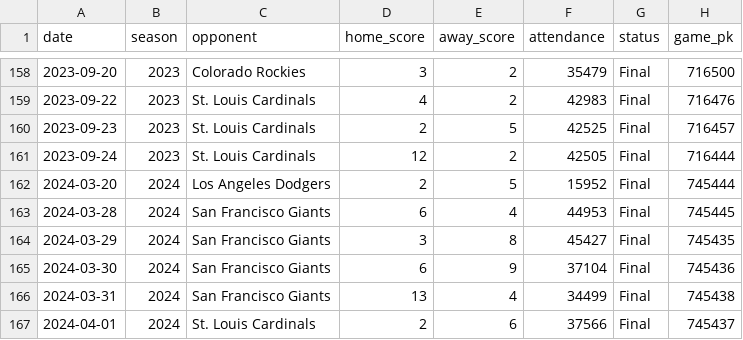
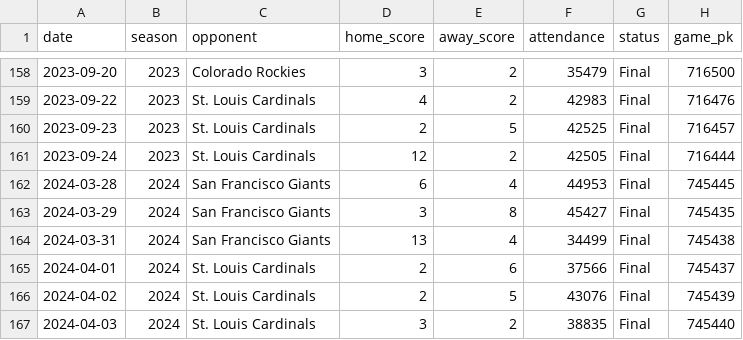
Before and after one commit to kaylagandrus/mlb-dynamic-ticket-pricing, a CSV file: data/padres_games_raw.csv, drawn as a sheet; only a part is shown, gaps mark what is left out; the shorter side is filled out with more unchanged rows; the diff names each change by its address in the sheet, - before the commit and + after, or states it on an @@ line.

Commit message:
remove Seoul game from training data

```diff
--- a/data/padres_games_raw.csv
+++ b/data/padres_games_raw.csv
-row 162: 2024-03-20 | 2024 | Los Angeles Dodgers | 2 | 5 | 15952 | Final | 745444
-row 165: 2024-03-30 | 2024 | San Francisco Giants | 6 | 9 | 37104 | Final | 745436
```
Also changed, not shown: 1 other file.
